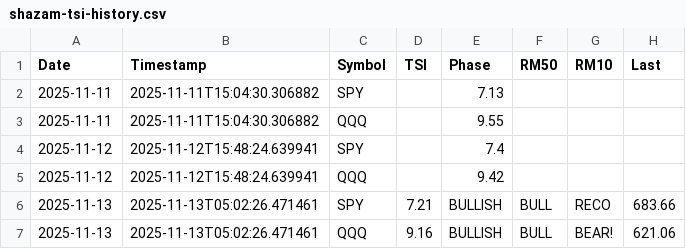
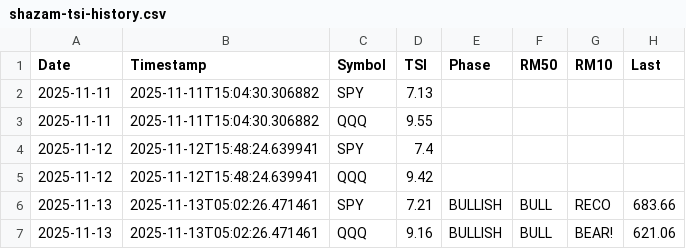
Before and after one commit to blumenty/stock-data-automation, a CSV file: data/shazam-tsi-history.csv, drawn as a sheet; only a part is shown; the diff names each change by its address in the sheet, - before the commit and + after, or states it on an @@ line.

Commit message:
Add TSI values to historical data for SPY and QQQ

```diff
--- a/data/shazam-tsi-history.csv
+++ b/data/shazam-tsi-history.csv
-D2 (TSI): (empty)
+D2 (TSI): 7.13
-E2 (Phase): 7.13
+E2 (Phase): (empty)
-D3 (TSI): (empty)
+D3 (TSI): 9.55
-E3 (Phase): 9.55
+E3 (Phase): (empty)
-D4 (TSI): (empty)
+D4 (TSI): 7.4
-E4 (Phase): 7.4
+E4 (Phase): (empty)
-D5 (TSI): (empty)
+D5 (TSI): 9.42
-E5 (Phase): 9.42
+E5 (Phase): (empty)
```
